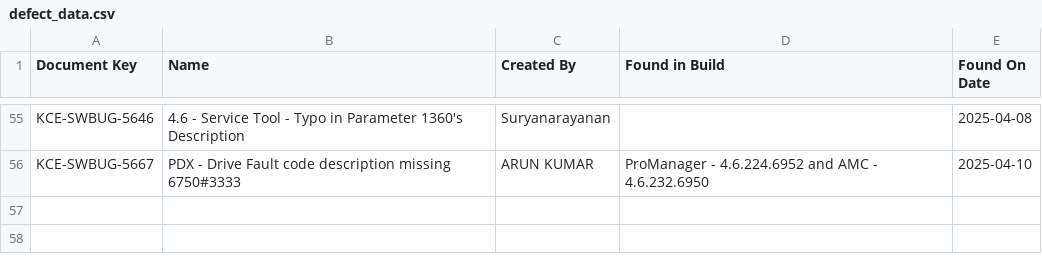
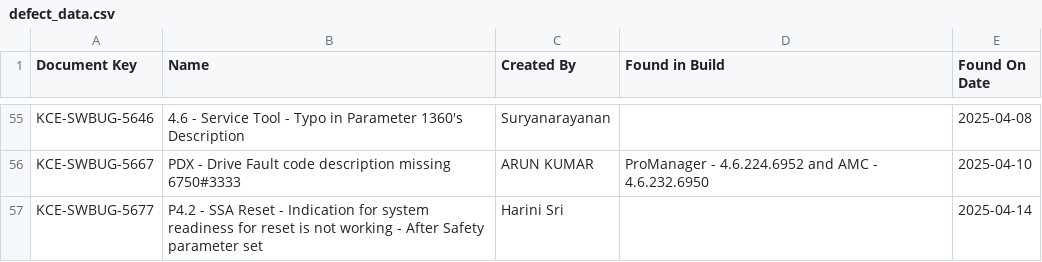
Before and after one commit to DineshGoverthanan/KCE_KPI, a CSV file: defect_data.csv, drawn as a sheet; only a part is shown, gaps mark what is left out; the diff names each change by its address in the sheet, - before the commit and + after, or states it on an @@ line.

```diff
--- a/defect_data.csv
+++ b/defect_data.csv
+row 57: KCE-SWBUG-5677 | P4.2 - SSA Reset - Indication for system readiness for reset is not working - After Safety parameter set | Harini Sri |  | 2025-04-14
```
Also changed, not shown: kp_data.csv, 1 other file.
